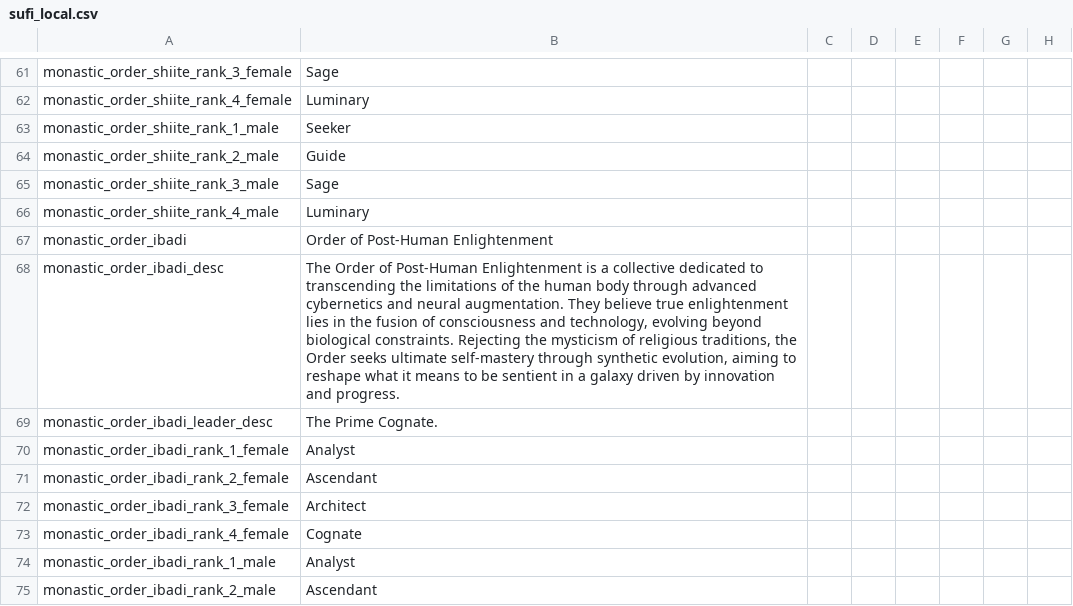
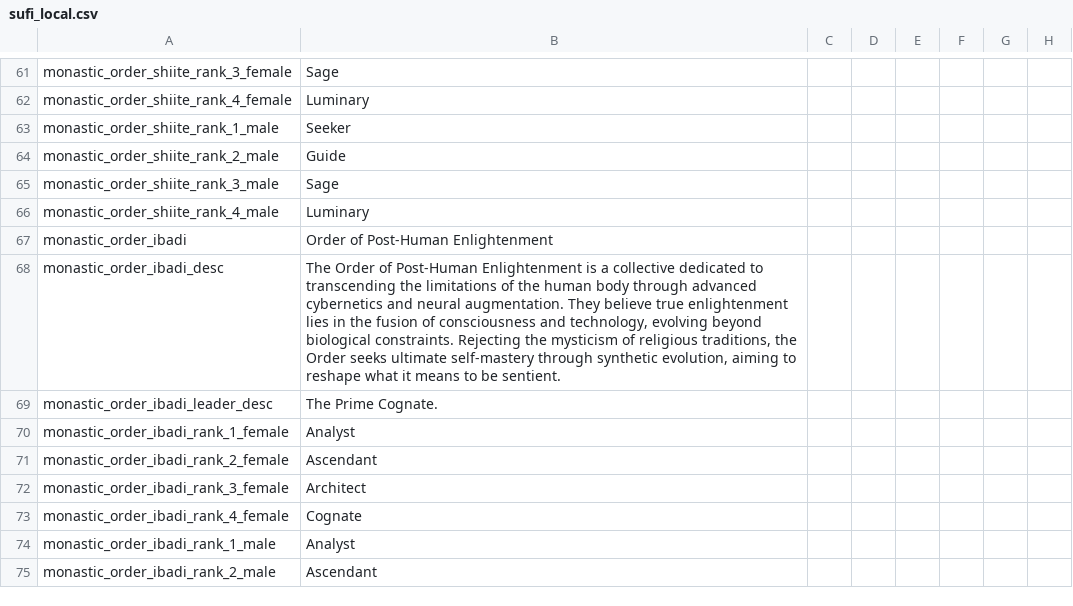
Before and after one commit to Zombaxx/CK2-COTC-2024, a CSV file: confederation at crisis/localisation/sufi_local.csv, drawn as a sheet; only a part is shown, gaps mark what is left out; the diff names each change by its address in the sheet, - before the commit and + after, or states it on an @@ line.

```diff
--- a/confederation at crisis/localisation/sufi_local.csv
+++ b/confederation at crisis/localisation/sufi_local.csv
-B68: …to be sentient in a galaxy driven by innovation and progress.
+B68: …to be sentient.
```
Also changed, not shown: confederation at crisis/localisation/chivalry_socities_localisation.csv, 14 other files.
